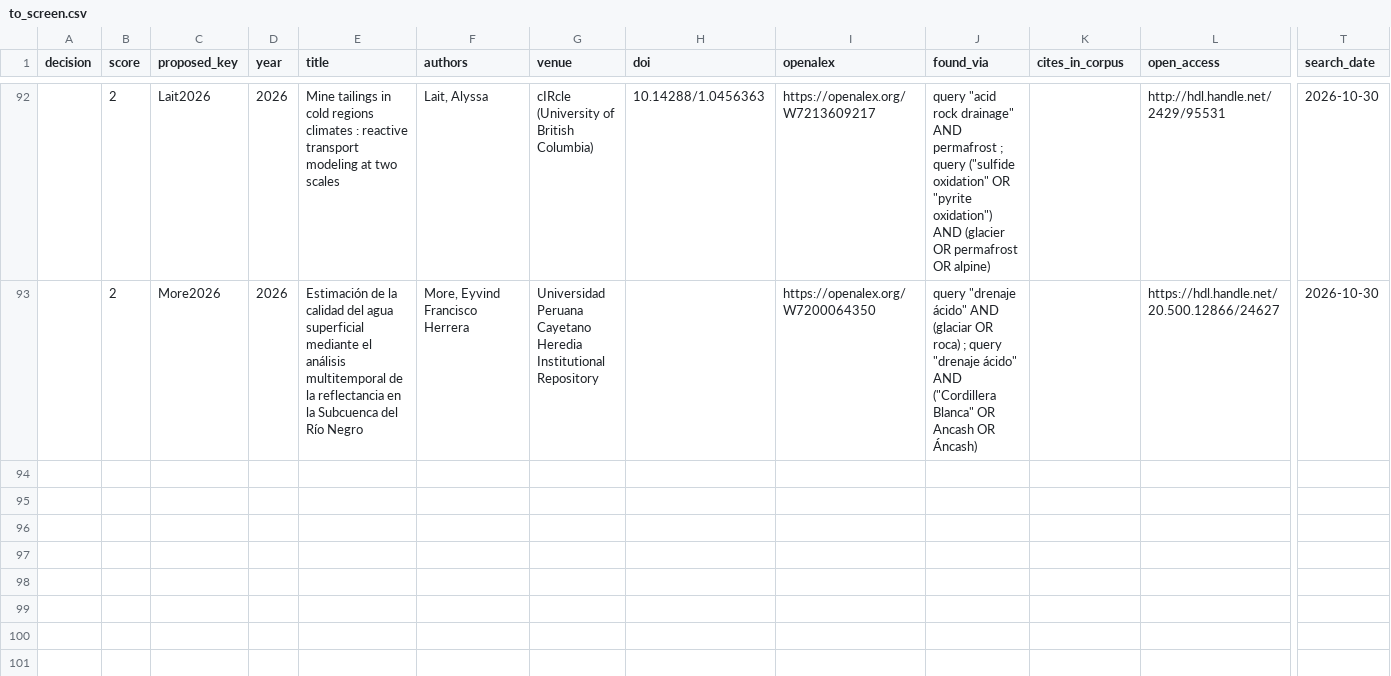
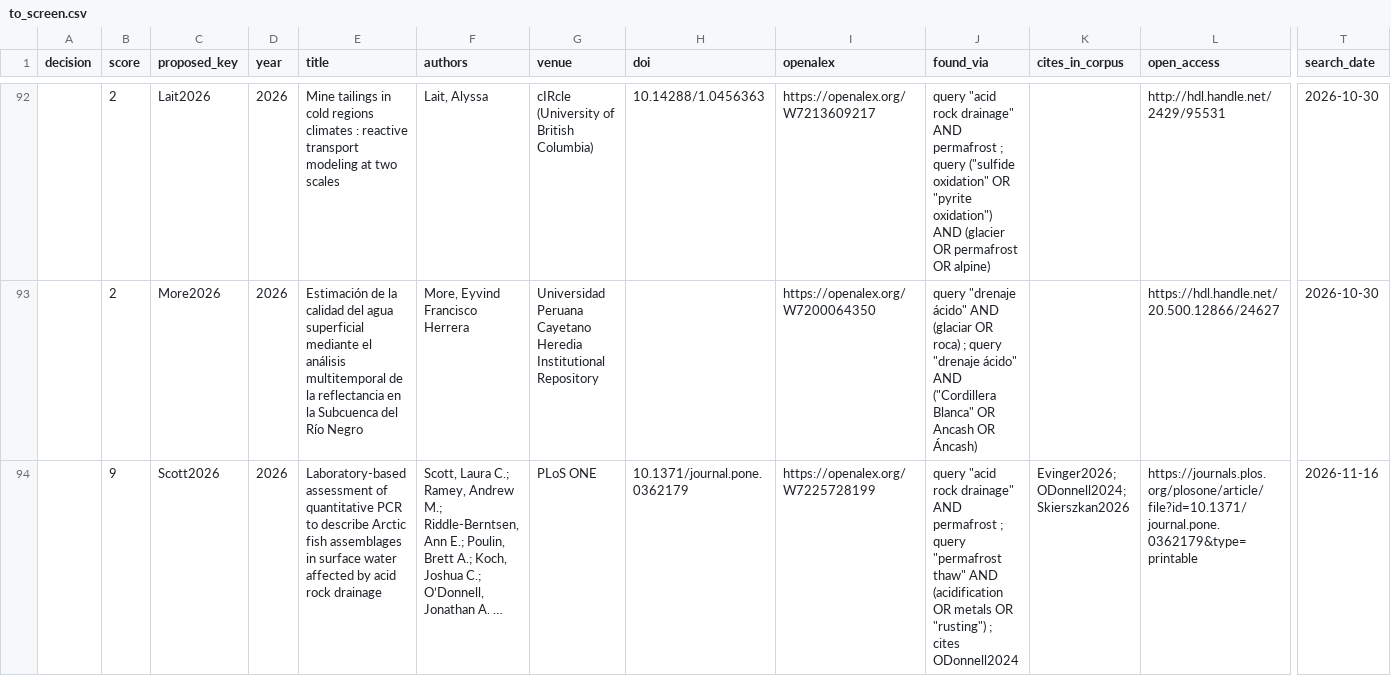
Before and after one commit to rauny-3943/ard-hub, a CSV file: data/candidates/to_screen.csv, drawn as a sheet; only a part is shown, gaps mark what is left out; rows hold the shown columns only; the diff names each change by its address in the sheet, - before the commit and + after, or states it on an @@ line.

```diff
--- a/data/candidates/to_screen.csv
+++ b/data/candidates/to_screen.csv
+row 94:  | 9 | Scott2026 | 2026 | Laboratory-based assessment of quantitative PCR to describe Arctic fish assemblages in surface water affected by acid rock drainage | Scott, Laura C.; Ramey, Andrew M.; Riddle-Berntsen, Ann E.; Poulin, Brett A.; Koch, Joshua C.; O’Donnell, Jonathan A. … | PLoS ONE | 10.1371/journal.pone.0362179 | https://openalex.org/W7225728199 | query "acid rock drainage" AND permafrost ; query "permafrost thaw" AND (acidification OR metals OR "rusting") ; cites ODonnell2024 | Evinger2026; ODonnell2024; Skierszkan2026 | https://journals.plos.org/plosone/article/file?id=10.1371/journal.pone.0362179&type=printable | 2026-11-16
```
Also changed, not shown: 3 other files.
